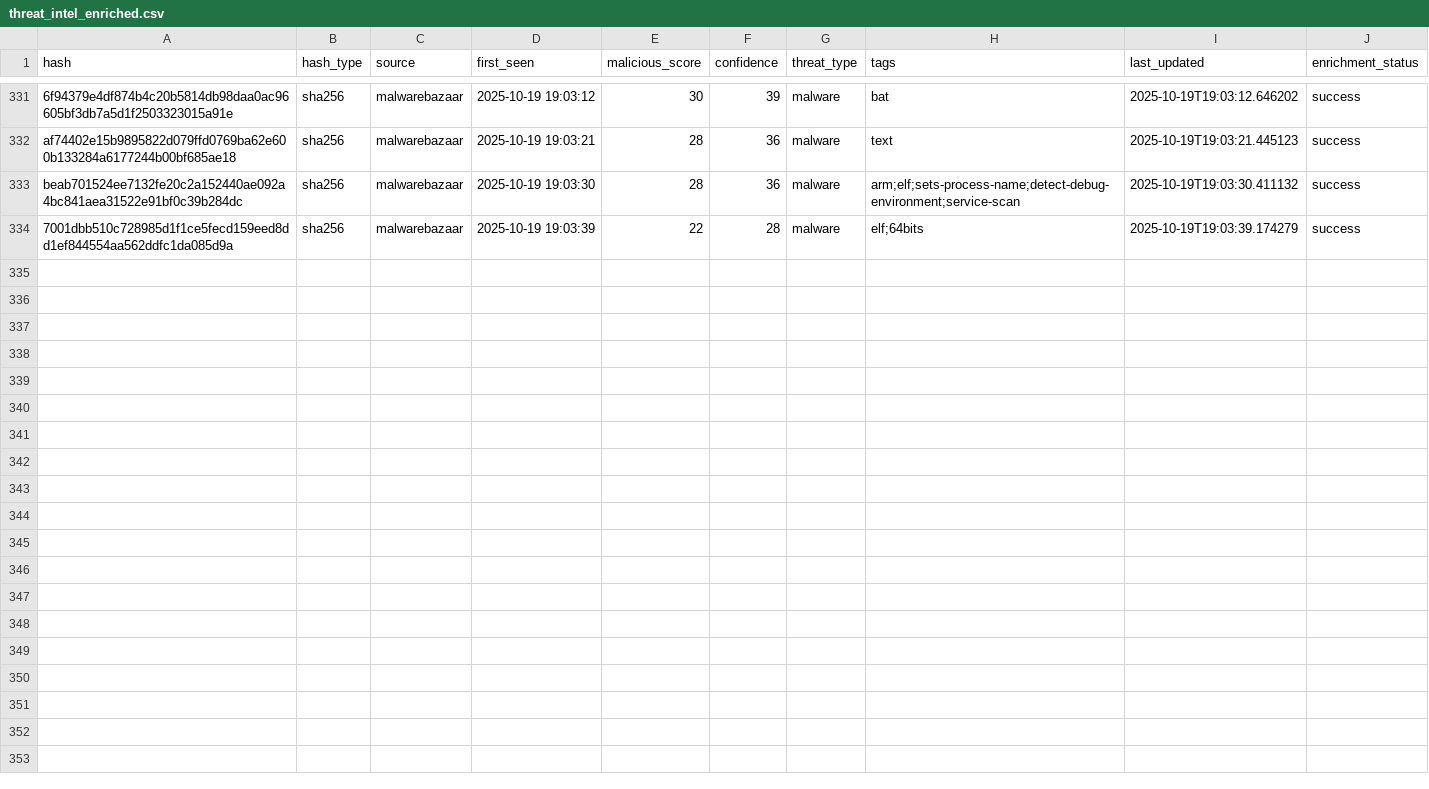
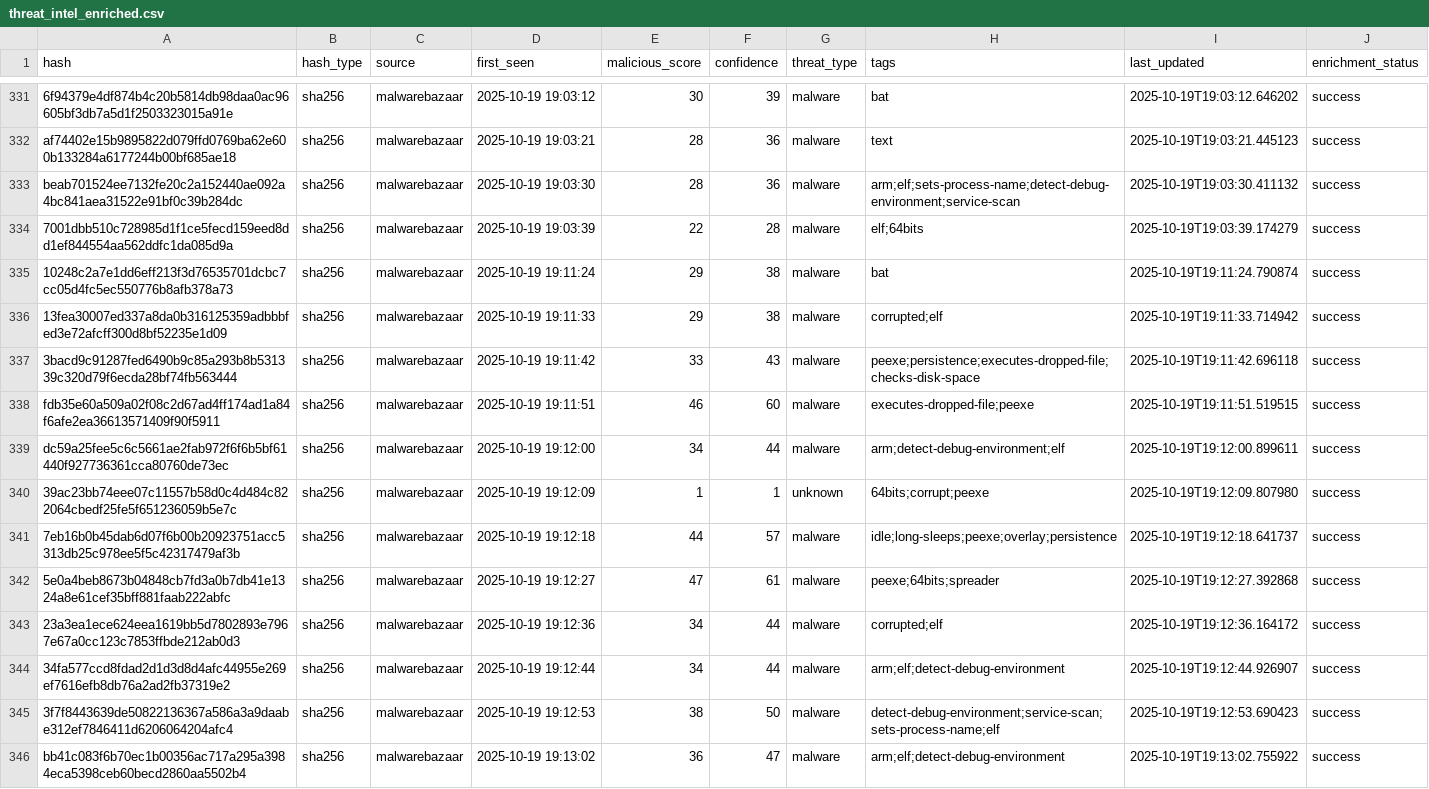
Before and after one commit to mohamadyaghoobii/threat-intelligence, a CSV file: lookups/threat_intel_enriched.csv, drawn as a sheet; only a part is shown, gaps mark what is left out; the diff names each change by its address in the sheet, - before the commit and + after, or states it on an @@ line.

Commit message:
Auto: 20251019_191303

```diff
--- a/lookups/threat_intel_enriched.csv
+++ b/lookups/threat_intel_enriched.csv
+row 335: 10248c2a7e1dd6eff213f3d76535701dcbc7cc05d4fc5ec550776b8afb378a73 | sha256 | malwarebazaar | 2025-10-19 19:11:24 | 29 | 38 | malware | bat | 2025-10-19T19:11:24.790874 | success
+row 336: 13fea30007ed337a8da0b316125359adbbbfed3e72afcff300d8bf52235e1d09 | sha256 | malwarebazaar | 2025-10-19 19:11:33 | 29 | 38 | malware | corrupted;elf | 2025-10-19T19:11:33.714942 | success
+row 337: 3bacd9c91287fed6490b9c85a293b8b531339c320d79f6ecda28bf74fb563444 | sha256 | malwarebazaar | 2025-10-19 19:11:42 | 33 | 43 | malware | peexe;persistence;executes-dropped-file;checks-disk-space | 2025-10-19T19:11:42.696118 | success
+row 338: fdb35e60a509a02f08c2d67ad4ff174ad1a84f6afe2ea36613571409f90f5911 | sha256 | malwarebazaar | 2025-10-19 19:11:51 | 46 | 60 | malware | executes-dropped-file;peexe | 2025-10-19T19:11:51.519515 | success
+row 339: dc59a25fee5c6c5661ae2fab972f6f6b5bf61440f927736361cca80760de73ec | sha256 | malwarebazaar | 2025-10-19 19:12:00 | 34 | 44 | malware | arm;detect-debug-environment;elf | 2025-10-19T19:12:00.899611 | success
+row 340: 39ac23bb74eee07c11557b58d0c4d484c822064cbedf25fe5f651236059b5e7c | sha256 | malwarebazaar | 2025-10-19 19:12:09 | 1 | 1 | unknown | 64bits;corrupt;peexe | 2025-10-19T19:12:09.807980 | success
+row 341: 7eb16b0b45dab6d07f6b00b20923751acc5313db25c978ee5f5c42317479af3b | sha256 | malwarebazaar | 2025-10-19 19:12:18 | 44 | 57 | malware | idle;long-sleeps;peexe;overlay;persistence | 2025-10-19T19:12:18.641737 | success
+row 342: 5e0a4beb8673b04848cb7fd3a0b7db41e1324a8e61cef35bff881faab222abfc | sha256 | malwarebazaar | 2025-10-19 19:12:27 | 47 | 61 | malware | peexe;64bits;spreader | 2025-10-19T19:12:27.392868 | success
+row 343: 23a3ea1ece624eea1619bb5d7802893e7967e67a0cc123c7853ffbde212ab0d3 | sha256 | malwarebazaar | 2025-10-19 19:12:36 | 34 | 44 | malware | corrupted;elf | 2025-10-19T19:12:36.164172 | success
+row 344: 34fa577ccd8fdad2d1d3d8d4afc44955e269ef7616efb8db76a2ad2fb37319e2 | sha256 | malwarebazaar | 2025-10-19 19:12:44 | 34 | 44 | malware | arm;elf;detect-debug-environment | 2025-10-19T19:12:44.926907 | success
+row 345: 3f7f8443639de50822136367a586a3a9daabe312ef7846411d6206064204afc4 | sha256 | malwarebazaar | 2025-10-19 19:12:53 | 38 | 50 | malware | detect-debug-environment;service-scan;sets-process-name;elf | 2025-10-19T19:12:53.690423 | success
+row 346: bb41c083f6b70ec1b00356ac717a295a3984eca5398ceb60becd2860aa5502b4 | sha256 | malwarebazaar | 2025-10-19 19:13:02 | 36 | 47 | malware | arm;elf;detect-debug-environment | 2025-10-19T19:13:02.755922 | success
```
